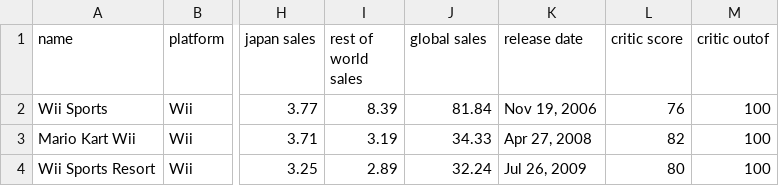
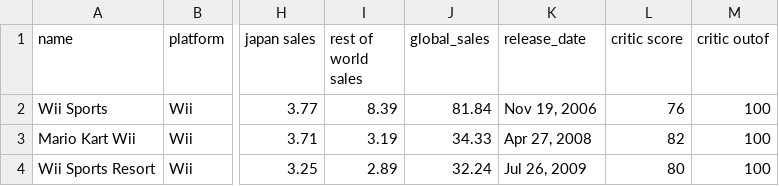
Before and after one commit to ravenusmc/video_games, a CSV file: games.csv, drawn as a sheet; only a part is shown, gaps mark what is left out; the diff names each change by its address in the sheet, - before the commit and + after, or states it on an @@ line.

```diff
--- a/games.csv
+++ b/games.csv
-J1: global sales
+J1: global_sales
-K1: release date
+K1: release_date
```
Also changed, not shown: 2 other files.
